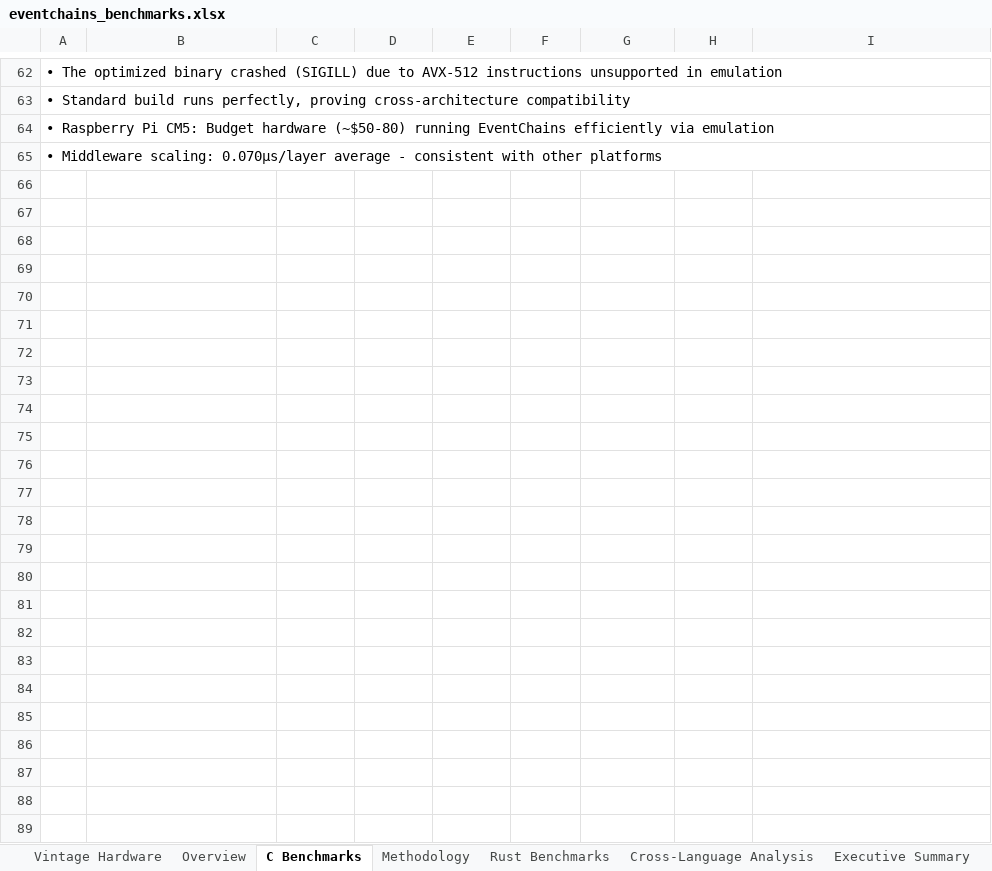
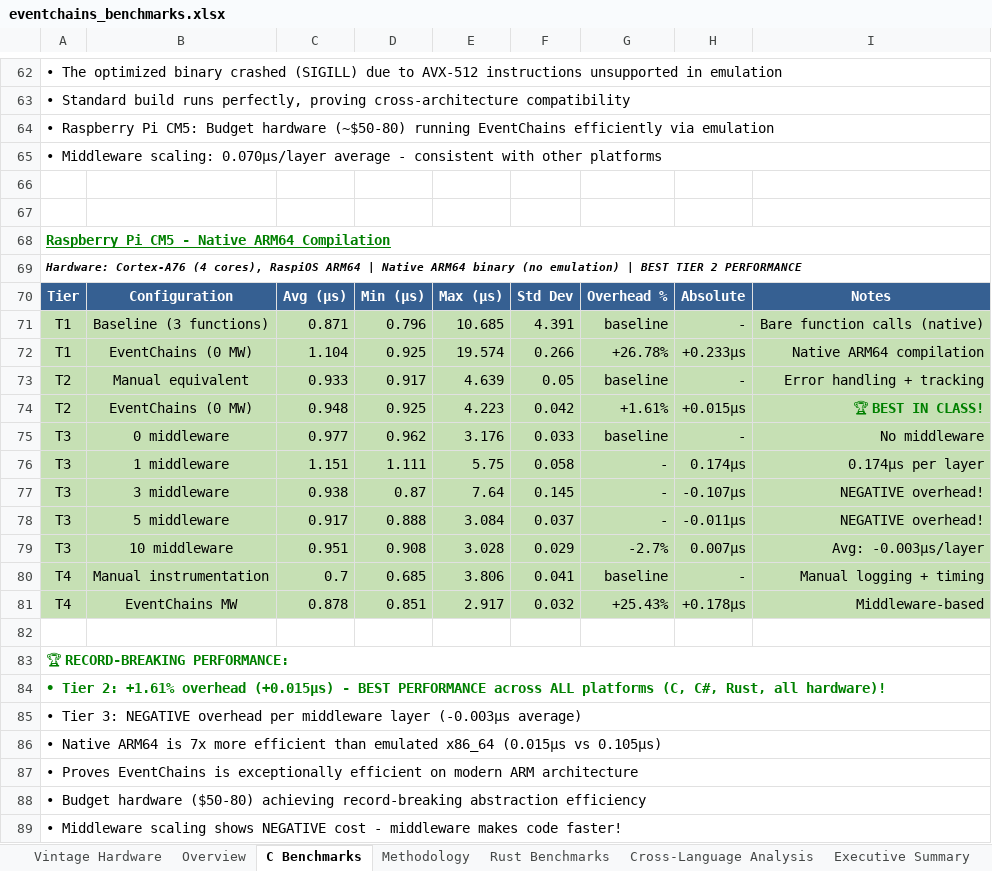
Before and after one commit to RPDevJesco/eventchains_benchmark_results, an Excel workbook: analysis/eventchains_benchmarks.xlsx, sheet C Benchmarks, drawn as a sheet; only a part is shown, gaps mark what is left out; values as stored, in another font and other column widths than the file's, no borders; the diff names each change by its address in the sheet, - before the commit and + after, or states it on an @@ line.

```diff
--- a/analysis/eventchains_benchmarks.xlsx (sheet C Benchmarks)
+++ b/analysis/eventchains_benchmarks.xlsx (sheet C Benchmarks)
+row 66: (empty)
+row 67: (empty)
+row 68: Raspberry Pi CM5 - Native ARM64 Compilation
+row 69: Hardware: Cortex-A76 (4 cores), RaspiOS ARM64 | Native ARM64 binary (no emulation) | BEST TIER 2 PERFORMANCE
+row 70: Tier | Configuration | Avg (µs) | Min (µs) | Max (µs) | Std Dev | Overhead % | Absolute | Notes
+row 71: T1 | Baseline (3 functions) | 0.871 | 0.796 | 10.685 | 4.391 | baseline | - | Bare function calls (native)
+row 72: T1 | EventChains (0 MW) | 1.104 | 0.925 | 19.574 | 0.266 | +26.78% | +0.233µs | Native ARM64 compilation
+row 73: T2 | Manual equivalent | 0.933 | 0.917 | 4.639 | 0.05 | baseline | - | Error handling + tracking
+row 74: T2 | EventChains (0 MW) | 0.948 | 0.925 | 4.223 | 0.042 | +1.61% | +0.015µs | 🏆 BEST IN CLASS!
+row 75: T3 | 0 middleware | 0.977 | 0.962 | 3.176 | 0.033 | baseline | - | No middleware
+row 76: T3 | 1 middleware | 1.151 | 1.111 | 5.75 | 0.058 | - | 0.174µs | 0.174µs per layer
+row 77: T3 | 3 middleware | 0.938 | 0.87 | 7.64 | 0.145 | - | -0.107µs | NEGATIVE overhead!
+row 78: T3 | 5 middleware | 0.917 | 0.888 | 3.084 | 0.037 | - | -0.011µs | NEGATIVE overhead!
+row 79: T3 | 10 middleware | 0.951 | 0.908 | 3.028 | 0.029 | -2.7% | 0.007µs | Avg: -0.003µs/layer
+row 80: T4 | Manual instrumentation | 0.7 | 0.685 | 3.806 | 0.041 | baseline | - | Manual logging + timing
+row 81: T4 | EventChains MW | 0.878 | 0.851 | 2.917 | 0.032 | +25.43% | +0.178µs | Middleware-based
+row 82: (empty)
+row 83: 🏆 RECORD-BREAKING PERFORMANCE:
+row 84: • Tier 2: +1.61% overhead (+0.015µs) - BEST PERFORMANCE across ALL platforms (C, C#, Rust, all hardware)!
+row 85: • Tier 3: NEGATIVE overhead per middleware layer (-0.003µs average)
+row 86: • Native ARM64 is 7x more efficient than emulated x86_64 (0.015µs vs 0.105µs)
+row 87: • Proves EventChains is exceptionally efficient on modern ARM architecture
+row 88: • Budget hardware ($50-80) achieving record-breaking abstraction efficiency
+row 89: • Middleware scaling shows NEGATIVE cost - middleware makes code faster!
```
Also changed, not shown: sheet Executive Summary, other sheet tabs, 4 other files.
